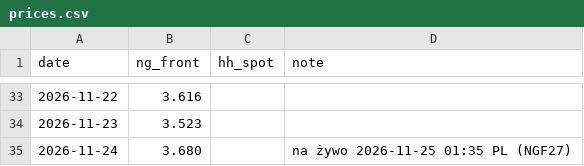
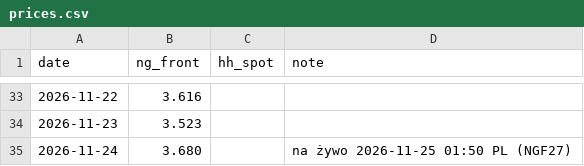
Before and after one commit to KrisMaros/gwhdd-data, a CSV file: data/prices.csv, drawn as a sheet; only a part is shown, gaps mark what is left out.

```diff
--- a/data/prices.csv
+++ b/data/prices.csv
@@ -34,2 +34,2 @@ date,ng_front,hh_spot,note
 2026-11-23,3.523,,
-2026-11-24,3.680,,na żywo 2026-11-25 01:35 PL (NGF27)
+2026-11-24,3.680,,na żywo 2026-11-25 01:50 PL (NGF27)
```
Also changed, not shown: data/cities.csv, data/contract_prices.csv, 4 other files.
